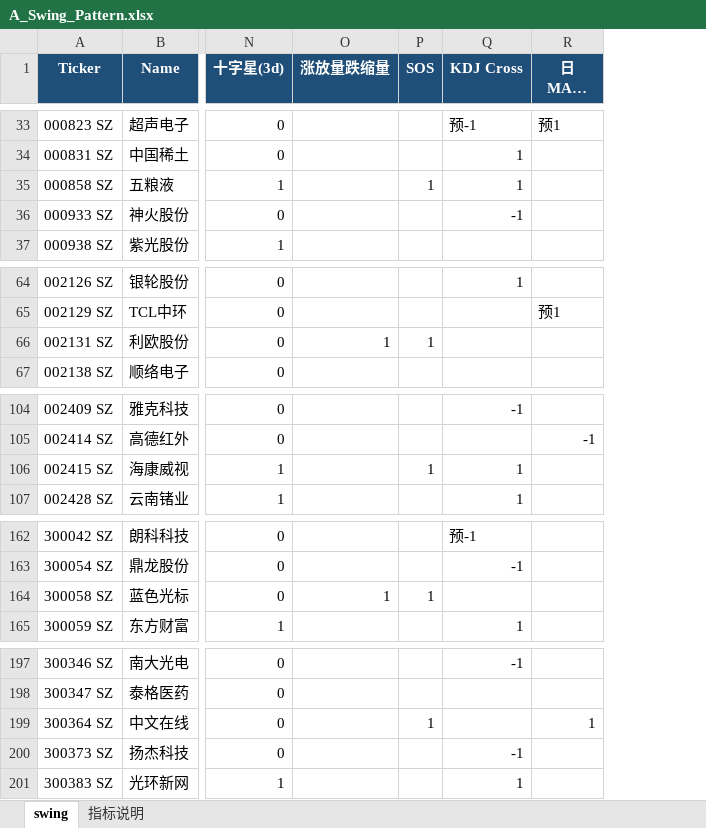
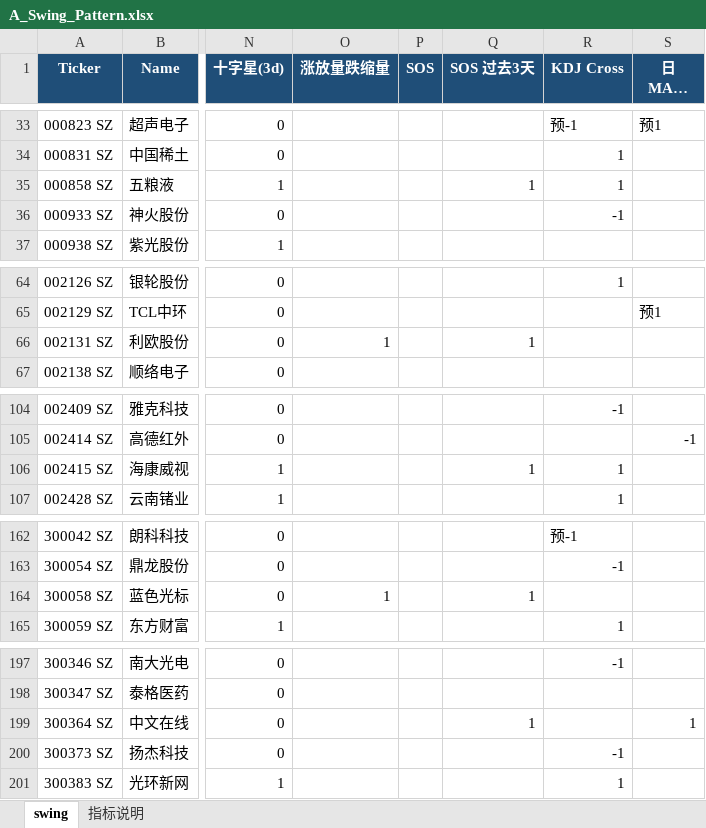
Before and after one commit to jibom/trend-equity-screener, an Excel workbook: hk_swing_pattern/A_Swing_Pattern.xlsx, sheet swing, drawn as a sheet; only a part is shown, gaps mark what is left out; long unchanged cells end in …; values as stored, in another font and other column widths than the file's, no borders; the diff covers the shown part only; the diff names each change by its address in the sheet, - before the commit and + after, or states it on an @@ line.

```diff
--- a/hk_swing_pattern/A_Swing_Pattern.xlsx (sheet swing)
+++ b/hk_swing_pattern/A_Swing_Pattern.xlsx (sheet swing)
+column Q (SOS 过去3天), row 35: 1; row 66: 1; row 106: 1; row 164: 1; row 199: 1
-P35 (SOS): 1
+P35 (SOS): (empty)
-P66 (SOS): 1
+P66 (SOS): (empty)
-P106 (SOS): 1
+P106 (SOS): (empty)
-P164 (SOS): 1
+P164 (SOS): (empty)
-P199 (SOS): 1
+P199 (SOS): (empty)
```
Also changed, not shown: 13 edited cells elsewhere in this sheet, sheet 指标说明, public/hk_swing_pattern/A_Swing_Pattern.xlsx, 2 other files.
